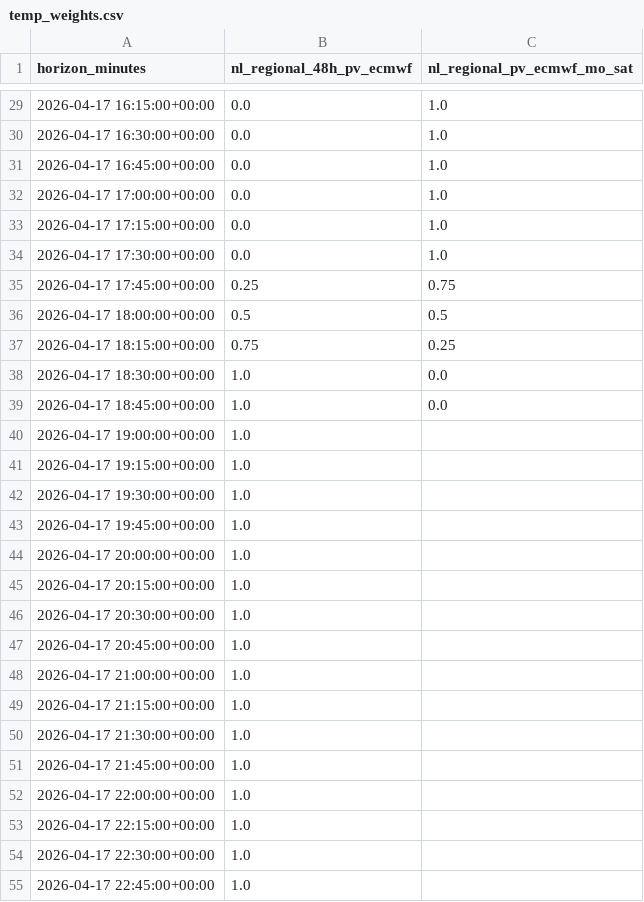
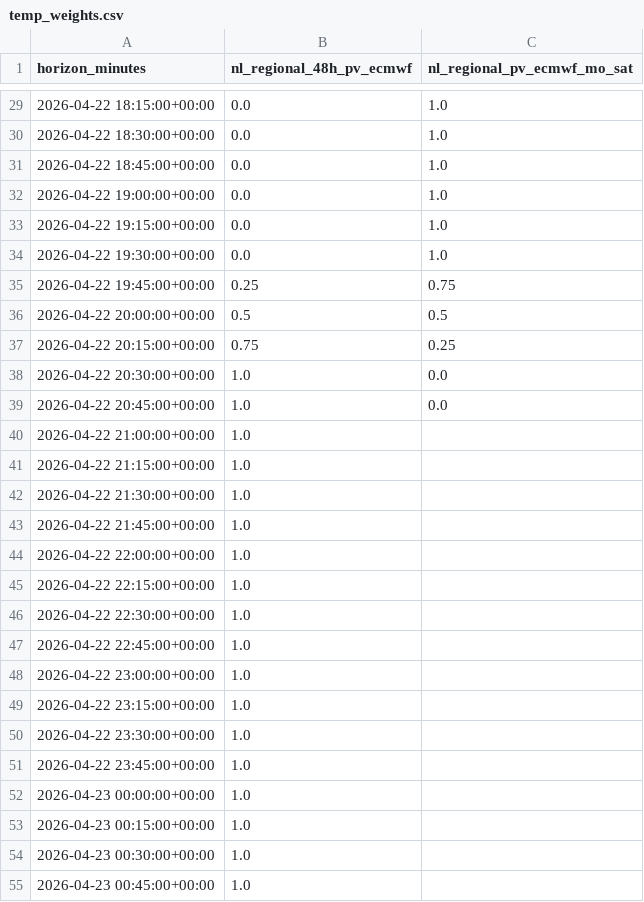
Before and after one commit to openclimatefix/site-forecast-app, a CSV file: nl_blend/temp_weights.csv, drawn as a sheet; only a part is shown, gaps mark what is left out; the diff covers the shown part only.

```diff
--- a/nl_blend/temp_weights.csv
+++ b/nl_blend/temp_weights.csv
@@ -29,27 +29,27 @@ horizon_minutes,nl_regional_48h_pv_ecmwf,nl_regional_pv_ecmwf_mo_sat
-2026-04-17 16:15:00+00:00,0.0,1.0
-2026-04-17 16:30:00+00:00,0.0,1.0
-2026-04-17 16:45:00+00:00,0.0,1.0
-2026-04-17 17:00:00+00:00,0.0,1.0
-2026-04-17 17:15:00+00:00,0.0,1.0
-2026-04-17 17:30:00+00:00,0.0,1.0
-2026-04-17 17:45:00+00:00,0.25,0.75
-2026-04-17 18:00:00+00:00,0.5,0.5
-2026-04-17 18:15:00+00:00,0.75,0.25
-2026-04-17 18:30:00+00:00,1.0,0.0
-2026-04-17 18:45:00+00:00,1.0,0.0
-2026-04-17 19:00:00+00:00,1.0,
-2026-04-17 19:15:00+00:00,1.0,
-2026-04-17 19:30:00+00:00,1.0,
-2026-04-17 19:45:00+00:00,1.0,
-2026-04-17 20:00:00+00:00,1.0,
-2026-04-17 20:15:00+00:00,1.0,
-2026-04-17 20:30:00+00:00,1.0,
-2026-04-17 20:45:00+00:00,1.0,
-2026-04-17 21:00:00+00:00,1.0,
-2026-04-17 21:15:00+00:00,1.0,
-2026-04-17 21:30:00+00:00,1.0,
-2026-04-17 21:45:00+00:00,1.0,
-2026-04-17 22:00:00+00:00,1.0,
-2026-04-17 22:15:00+00:00,1.0,
-2026-04-17 22:30:00+00:00,1.0,
-2026-04-17 22:45:00+00:00,1.0,
+2026-04-22 18:15:00+00:00,0.0,1.0
+2026-04-22 18:30:00+00:00,0.0,1.0
+2026-04-22 18:45:00+00:00,0.0,1.0
+2026-04-22 19:00:00+00:00,0.0,1.0
+2026-04-22 19:15:00+00:00,0.0,1.0
+2026-04-22 19:30:00+00:00,0.0,1.0
+2026-04-22 19:45:00+00:00,0.25,0.75
+2026-04-22 20:00:00+00:00,0.5,0.5
+2026-04-22 20:15:00+00:00,0.75,0.25
+2026-04-22 20:30:00+00:00,1.0,0.0
+2026-04-22 20:45:00+00:00,1.0,0.0
+2026-04-22 21:00:00+00:00,1.0,
+2026-04-22 21:15:00+00:00,1.0,
+2026-04-22 21:30:00+00:00,1.0,
+2026-04-22 21:45:00+00:00,1.0,
+2026-04-22 22:00:00+00:00,1.0,
+2026-04-22 22:15:00+00:00,1.0,
+2026-04-22 22:30:00+00:00,1.0,
+2026-04-22 22:45:00+00:00,1.0,
+2026-04-22 23:00:00+00:00,1.0,
+2026-04-22 23:15:00+00:00,1.0,
+2026-04-22 23:30:00+00:00,1.0,
+2026-04-22 23:45:00+00:00,1.0,
+2026-04-23 00:00:00+00:00,1.0,
+2026-04-23 00:15:00+00:00,1.0,
+2026-04-23 00:30:00+00:00,1.0,
+2026-04-23 00:45:00+00:00,1.0,
```
Also changed, not shown: 116 edited cells elsewhere in this file, 2 other files.
